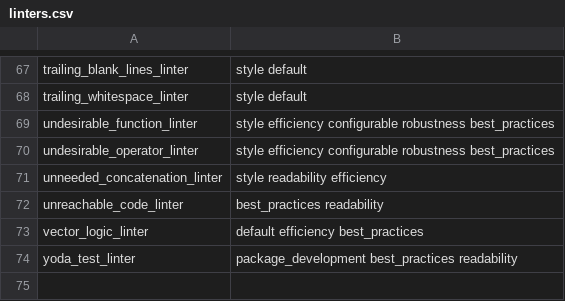
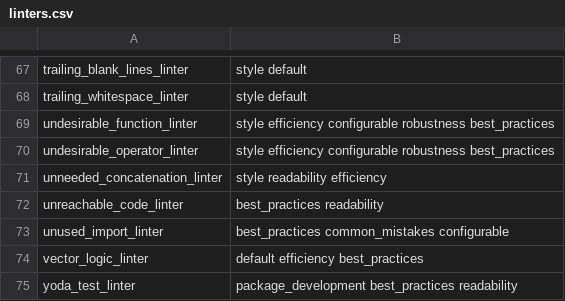
Before and after one commit to r-lib/lintr, a CSV file: inst/lintr/linters.csv, drawn as a sheet; only a part is shown, gaps mark what is left out; the diff names each change by its address in the sheet, - before the commit and + after, or states it on an @@ line.

Commit message:
Unused import linter (#239)

```diff
--- a/inst/lintr/linters.csv
+++ b/inst/lintr/linters.csv
+row 73: unused_import_linter | best_practices common_mistakes configurable
```
Also changed, not shown: 10 other files.
